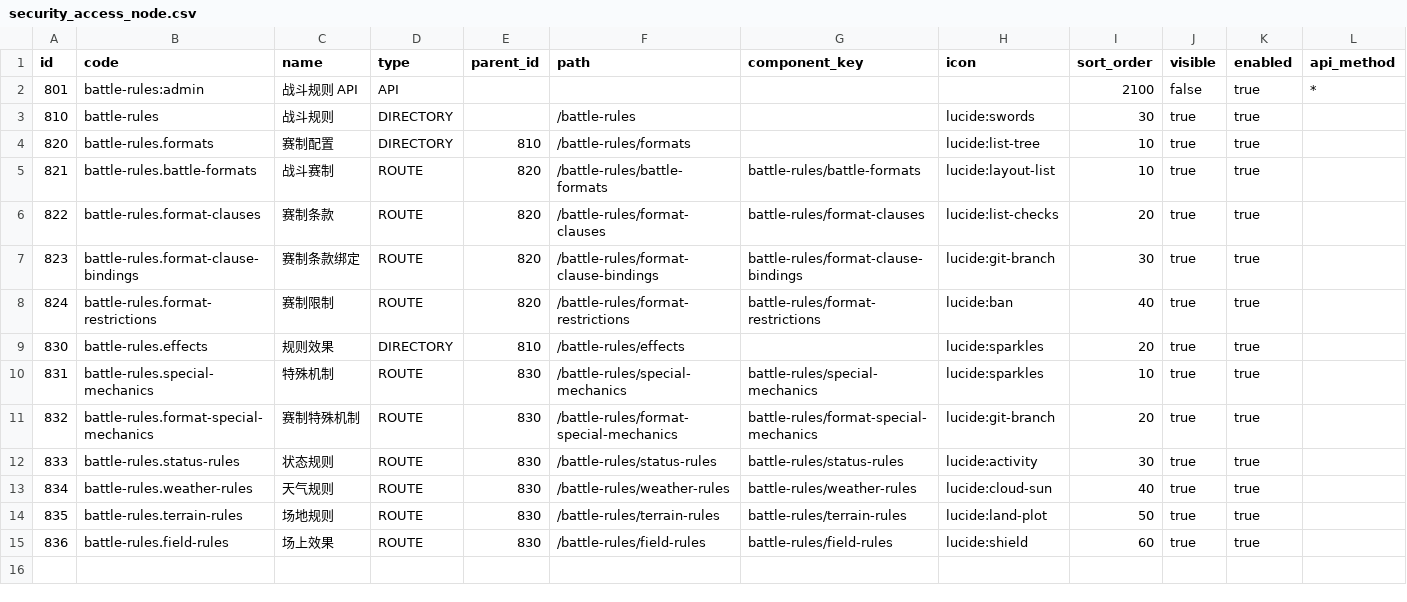
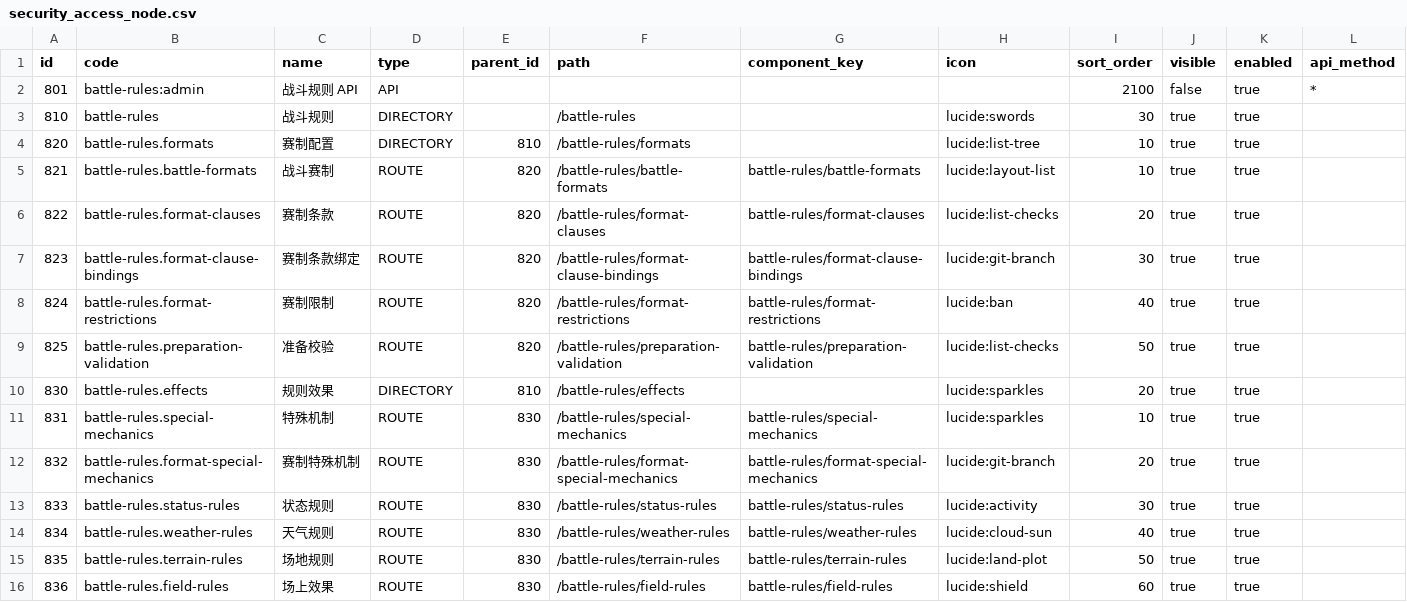
Before and after one commit to lishangbu/avalon, a CSV file: migration/src/main/resources/db/changelog/data/battle-rules/security_access_node.csv, drawn as a sheet; only a part is shown; rows hold the shown columns only; the diff names each change by its address in the sheet, - before the commit and + after, or states it on an @@ line.

Commit message:
feat(battle-rules): 增加准备校验菜单

```diff
--- a/migration/src/main/resources/db/changelog/data/battle-rules/security_access_node.csv
+++ b/migration/src/main/resources/db/changelog/data/battle-rules/security_access_node.csv
+row 9: 825 | battle-rules.preparation-validation | 准备校验 | ROUTE | 820 | /battle-rules/preparation-validation | battle-rules/preparation-validation | lucide:list-checks | 50 | true | true
```
Also changed, not shown: 1 other file.
